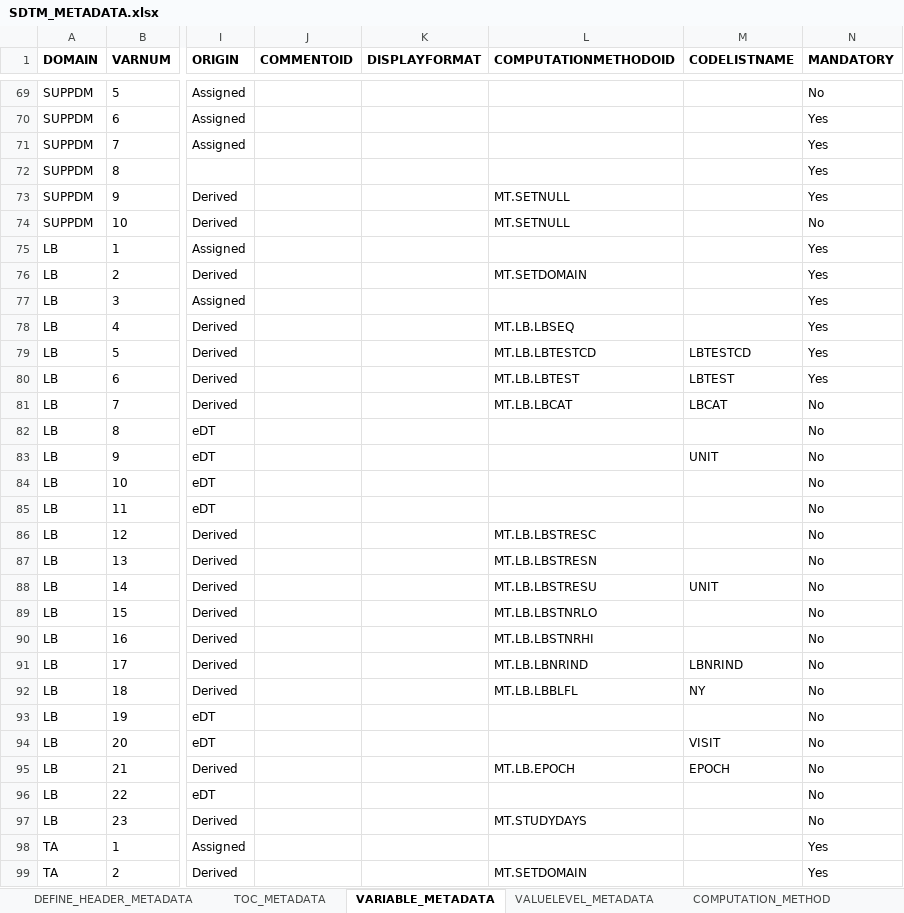
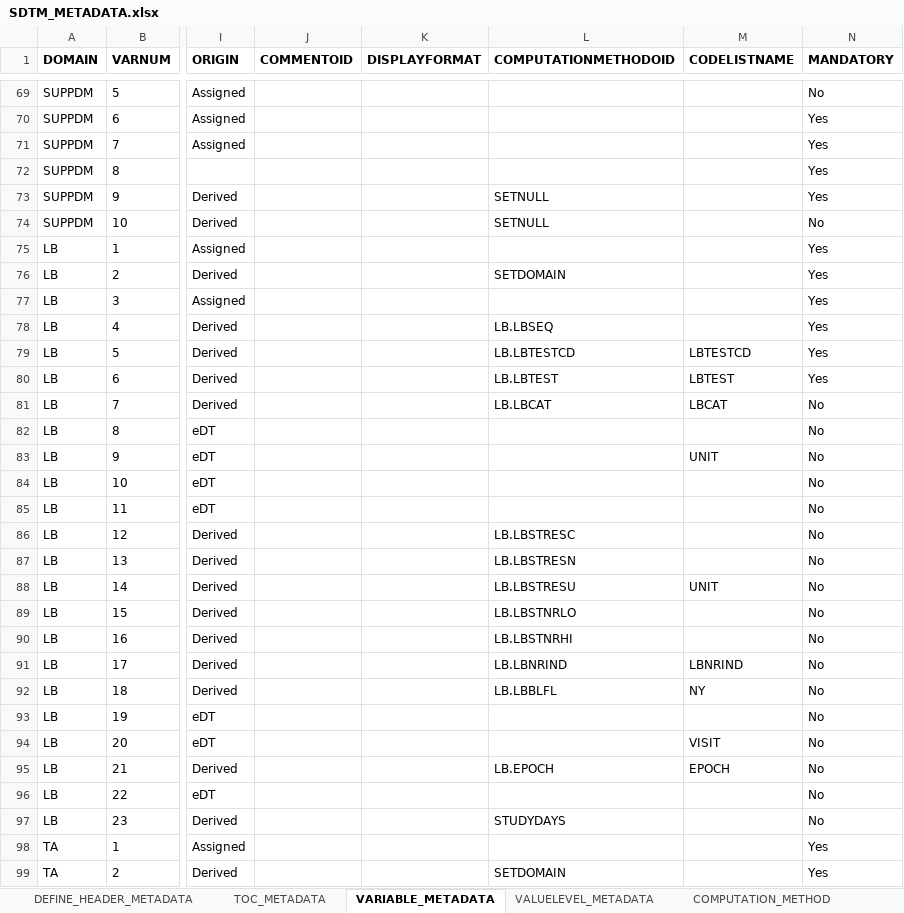
Before and after one commit to dbosak01/defineR, an Excel workbook: inst/extdata/2.0.0/metadata/demo/archive/SDTM_METADATA.xlsx, sheet VARIABLE_METADATA, drawn as a sheet; only a part is shown, gaps mark what is left out; values as stored, in another font and other column widths than the file's, no borders; the diff covers the shown part only; the diff names each change by its address in the sheet, - before the commit and + after, or states it on an @@ line.

```diff
--- a/inst/extdata/2.0.0/metadata/demo/archive/SDTM_METADATA.xlsx (sheet VARIABLE_METADATA)
+++ b/inst/extdata/2.0.0/metadata/demo/archive/SDTM_METADATA.xlsx (sheet VARIABLE_METADATA)
-L73:L74 (COMPUTATIONMETHODOID): MT.SETNULL
+L73:L74 (COMPUTATIONMETHODOID): SETNULL
-L76 (COMPUTATIONMETHODOID): MT.SETDOMAIN
+L76 (COMPUTATIONMETHODOID): SETDOMAIN
-L78 (COMPUTATIONMETHODOID): MT.LB.LBSEQ
+L78 (COMPUTATIONMETHODOID): LB.LBSEQ
-L79 (COMPUTATIONMETHODOID): MT.LB.LBTESTCD
+L79 (COMPUTATIONMETHODOID): LB.LBTESTCD
-L80 (COMPUTATIONMETHODOID): MT.LB.LBTEST
+L80 (COMPUTATIONMETHODOID): LB.LBTEST
-L81 (COMPUTATIONMETHODOID): MT.LB.LBCAT
+L81 (COMPUTATIONMETHODOID): LB.LBCAT
-L86 (COMPUTATIONMETHODOID): MT.LB.LBSTRESC
+L86 (COMPUTATIONMETHODOID): LB.LBSTRESC
-L87 (COMPUTATIONMETHODOID): MT.LB.LBSTRESN
+L87 (COMPUTATIONMETHODOID): LB.LBSTRESN
-L88 (COMPUTATIONMETHODOID): MT.LB.LBSTRESU
+L88 (COMPUTATIONMETHODOID): LB.LBSTRESU
-L89 (COMPUTATIONMETHODOID): MT.LB.LBSTNRLO
+L89 (COMPUTATIONMETHODOID): LB.LBSTNRLO
-L90 (COMPUTATIONMETHODOID): MT.LB.LBSTNRHI
+L90 (COMPUTATIONMETHODOID): LB.LBSTNRHI
-L91 (COMPUTATIONMETHODOID): MT.LB.LBNRIND
+L91 (COMPUTATIONMETHODOID): LB.LBNRIND
-L92 (COMPUTATIONMETHODOID): MT.LB.LBBLFL
+L92 (COMPUTATIONMETHODOID): LB.LBBLFL
-L95 (COMPUTATIONMETHODOID): MT.LB.EPOCH
+L95 (COMPUTATIONMETHODOID): LB.EPOCH
-L97 (COMPUTATIONMETHODOID): MT.STUDYDAYS
+L97 (COMPUTATIONMETHODOID): STUDYDAYS
-L99 (COMPUTATIONMETHODOID): MT.SETDOMAIN
+L99 (COMPUTATIONMETHODOID): SETDOMAIN
```
Also changed, not shown: 69 edited cells elsewhere in this sheet, sheet COMPUTATION_METHOD, sheet VALUELEVEL_METADATA, sheet WHERE_CLAUSES, sheet COMMENTS, inst/extdata/2.0.0/metadata/demo/ADAM_METADATA.xlsx, inst/extdata/2.0.0/metadata/demo/SDTM_METADATA.xlsx, 12 other files.
